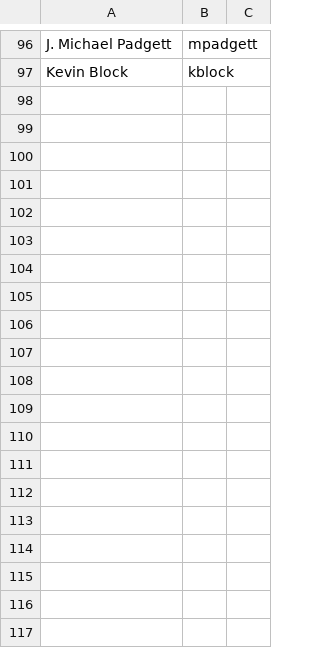
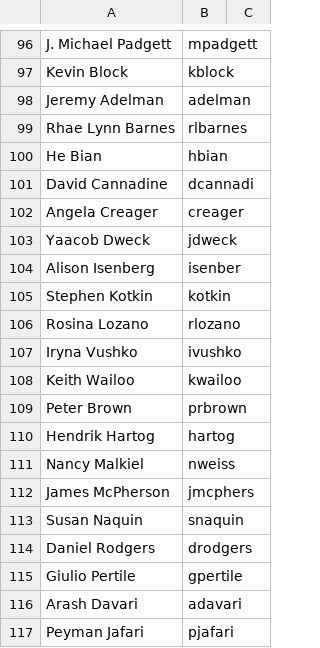
Before and after one commit to pulibrary/bibdata, a CSV file: additional_campus_access.csv, drawn as a sheet; only a part is shown, gaps mark what is left out; the diff covers the shown part only.

Commit message:
Updated exception list

```diff
--- a/additional_campus_access.csv
+++ b/additional_campus_access.csv
@@ -97 +97,21 @@ J. Michael Padgett,mpadgett
 Kevin Block,kblock
+Jeremy Adelman,adelman
+Rhae Lynn Barnes,rlbarnes
+He Bian,hbian
+David Cannadine,dcannadi
+Angela Creager,creager
+Yaacob Dweck,jdweck
+Alison Isenberg,isenber
+Stephen Kotkin,kotkin
+Rosina Lozano,rlozano
+Iryna Vushko,ivushko
+Keith Wailoo,kwailoo
+Peter Brown,prbrown
+Hendrik Hartog,hartog
+Nancy Malkiel,nweiss
+James McPherson,jmcphers
+Susan Naquin,snaquin
+Daniel Rodgers,drodgers
+Giulio Pertile,gpertile
+Arash Davari,adavari
+Peyman Jafari,pjafari
```
Also changed, not shown: 21 added rows elsewhere in this file.
